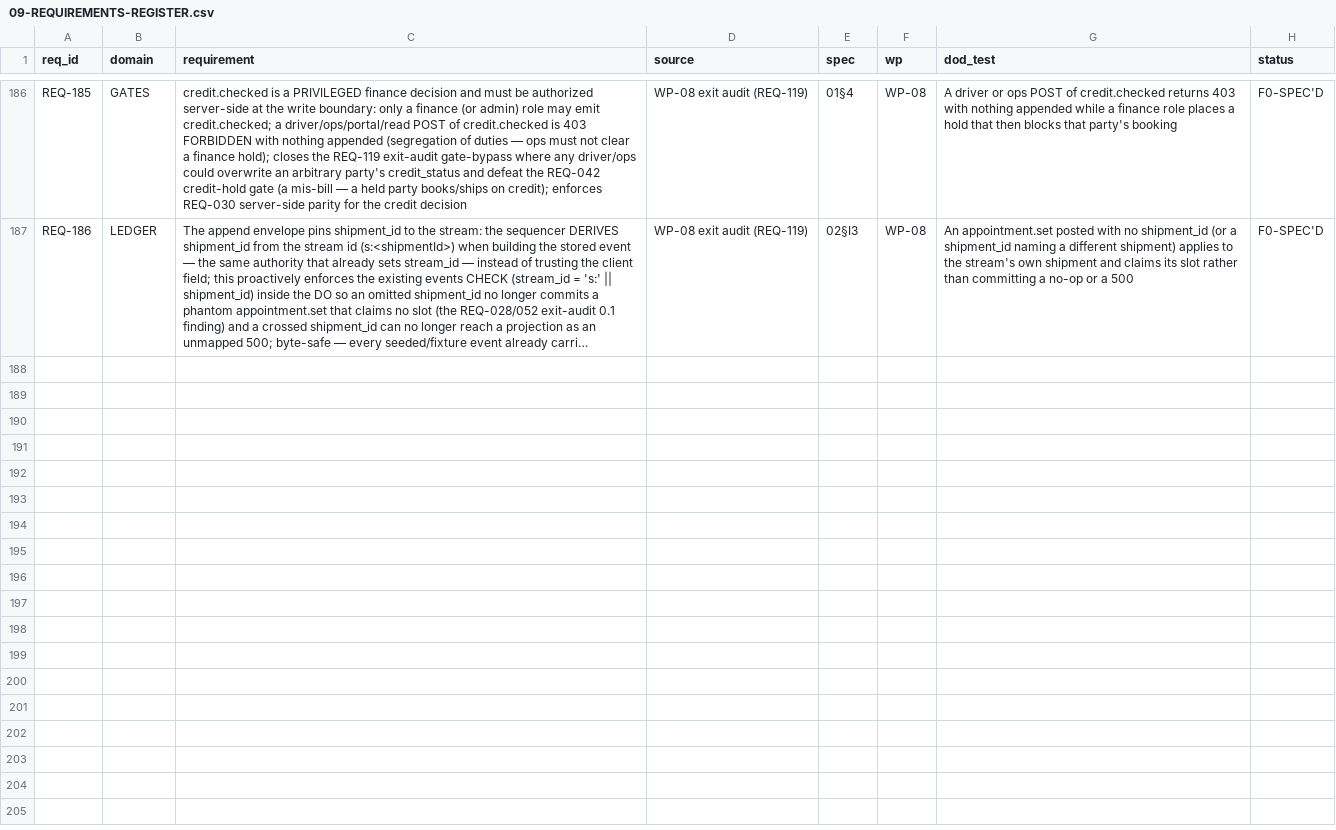
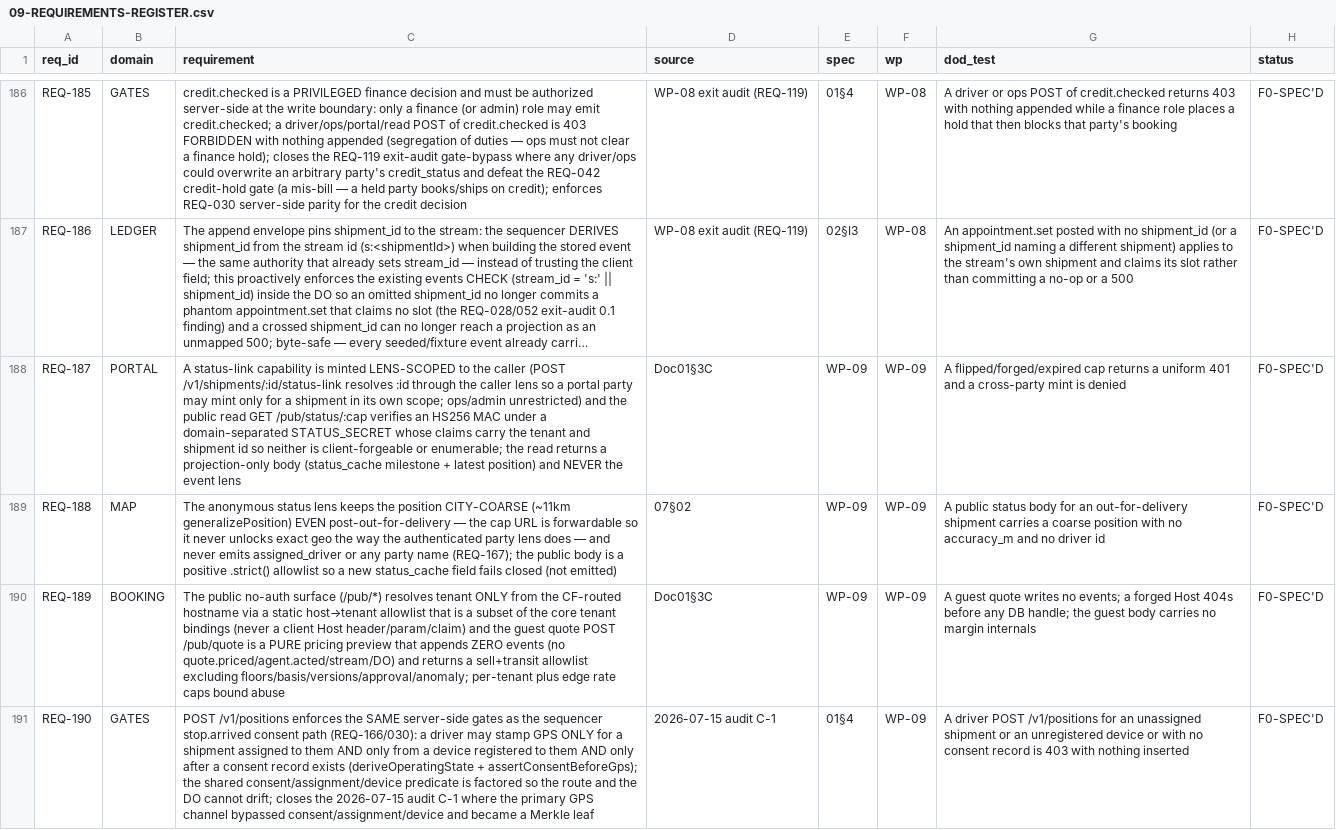
Before and after one commit to shuddl/shuddl-os, a CSV file: genesis/09-REQUIREMENTS-REGISTER.csv, drawn as a sheet; only a part is shown, gaps mark what is left out; long unchanged cells end in …; the diff names each change by its address in the sheet, - before the commit and + after, or states it on an @@ line.

```diff
--- a/genesis/09-REQUIREMENTS-REGISTER.csv
+++ b/genesis/09-REQUIREMENTS-REGISTER.csv
+row 188: REQ-187 | PORTAL | A status-link capability is minted LENS-SCOPED to the caller (POST /v1/shipments/:id/status-link resolves :id through the caller lens so a portal party may mint only for a shipment in its own scope; ops/admin unrestricted) and the public read GET /pub/status/:cap verifies an HS256 MAC under a domain-separated STATUS_SECRET whose claims carry the tenant and shipment id so neither is client-forgeable or enumerable; the read returns a projection-only body (status_cache milestone + latest position) and NEVER the event lens | Doc01§3C | WP-09 | WP-09 | A flipped/forged/expired cap returns a uniform 401 and a cross-party mint is denied | F0-SPEC'D
+row 189: REQ-188 | MAP | The anonymous status lens keeps the position CITY-COARSE (~11km generalizePosition) EVEN post-out-for-delivery — the cap URL is forwardable so it never unlocks exact geo the way the authenticated party lens does — and never emits assigned_driver or any party name (REQ-167); the public body is a positive .strict() allowlist so a new status_cache field fails closed (not emitted) | 07§02 | WP-09 | WP-09 | A public status body for an out-for-delivery shipment carries a coarse position with no accuracy_m and no driver id | F0-SPEC'D
+row 190: REQ-189 | BOOKING | The public no-auth surface (/pub/*) resolves tenant ONLY from the CF-routed hostname via a static host→tenant allowlist that is a subset of the core tenant bindings (never a client Host header/param/claim) and the guest quote POST /pub/quote is a PURE pricing preview that appends ZERO events (no quote.priced/agent.acted/stream/DO) and returns a sell+transit allowlist excluding floors/basis/versions/approval/anomaly; per-tenant plus edge rate caps bound abuse | Doc01§3C | WP-09 | WP-09 | A guest quote writes no events; a forged Host 404s before any DB handle; the guest body carries no margin internals | F0-SPEC'D
+row 191: REQ-190 | GATES | POST /v1/positions enforces the SAME server-side gates as the sequencer stop.arrived consent path (REQ-166/030): a driver may stamp GPS ONLY for a shipment assigned to them AND only from a device registered to them AND only after a consent record exists (deriveOperatingState + assertConsentBeforeGps); the shared consent/assignment/device predicate is factored so the route and the DO cannot drift; closes the 2026-07-15 audit C-1 where the primary GPS channel bypassed consent/assignment/device and became a Merkle leaf | 2026-07-15 audit C-1 | 01§4 | WP-09 | A driver POST /v1/positions for an unassigned shipment or an unregistered device or with no consent record is 403 with nothing inserted | F0-SPEC'D
```
